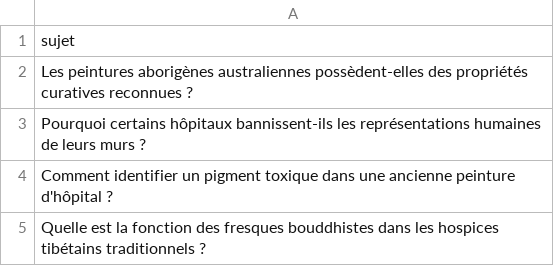
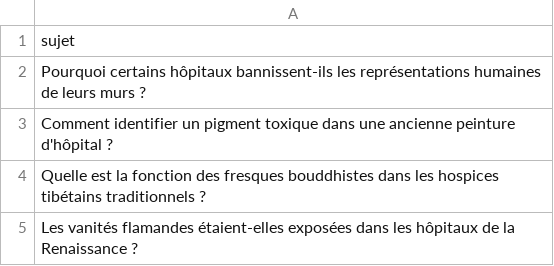
Before and after one commit to Metalosmose21/Cabinet-m-dical-1-, a CSV file: sujets.csv, drawn as a sheet; only a part is shown; the shorter side is filled out with more unchanged rows; the diff names each change by its address in the sheet, - before the commit and + after, or states it on an @@ line.

```diff
--- a/sujets.csv
+++ b/sujets.csv
-row 2: Les peintures aborigènes australiennes possèdent-elles des propriétés curatives reconnues ?
```
Also changed, not shown: sujets_traites.csv.
